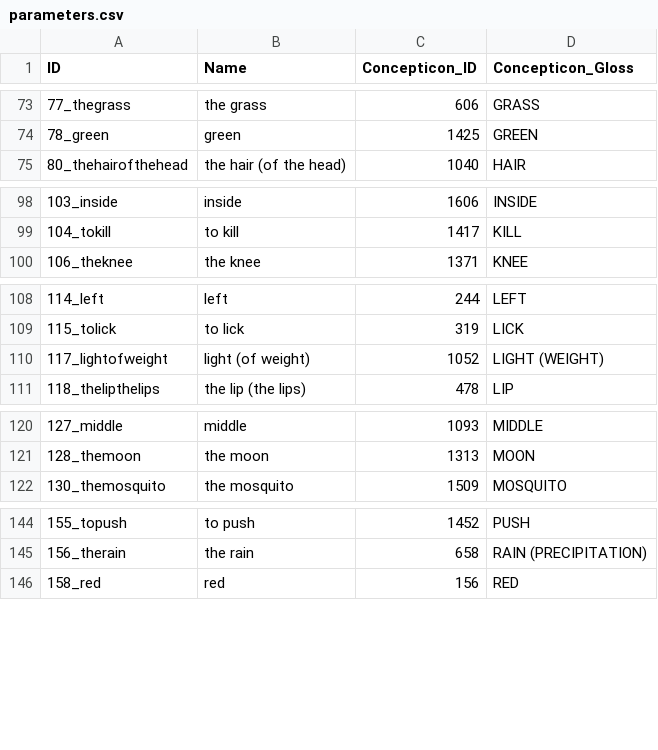
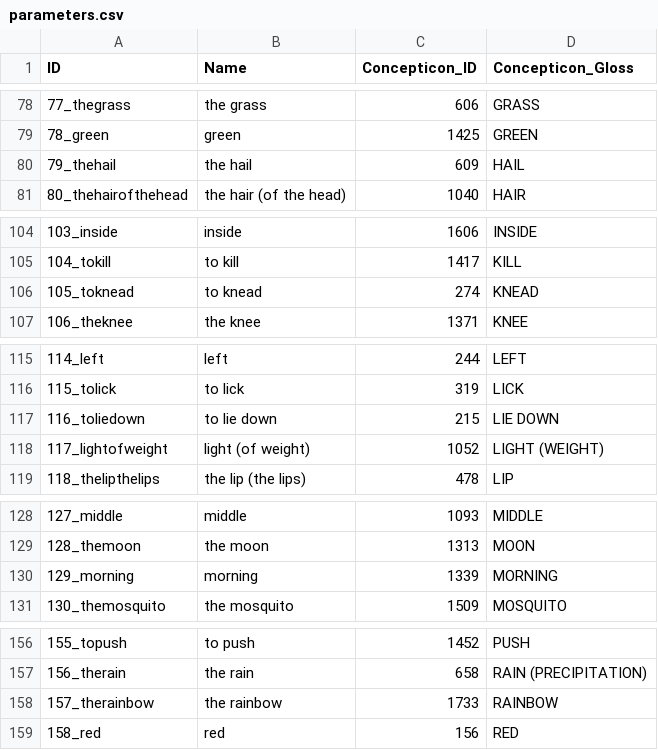
Before and after one commit to lexibank/leecaijia, a CSV file: cldf/parameters.csv, drawn as a sheet; only a part is shown, gaps mark what is left out; the diff covers the shown part only.

```diff
--- a/cldf/parameters.csv
+++ b/cldf/parameters.csv
@@ -74,2 +79,3 @@ ID,Name,Concepticon_ID,Concepticon_Gloss
 78_green,green,1425,GREEN
+79_thehail,the hail,609,HAIL
 80_thehairofthehead,the hair (of the head),1040,HAIR
@@ -99,2 +105,3 @@ ID,Name,Concepticon_ID,Concepticon_Gloss
 104_tokill,to kill,1417,KILL
+105_toknead,to knead,274,KNEAD
 106_theknee,the knee,1371,KNEE
@@ -109,2 +116,3 @@ ID,Name,Concepticon_ID,Concepticon_Gloss
 115_tolick,to lick,319,LICK
+116_toliedown,to lie down,215,LIE DOWN
 117_lightofweight,light (of weight),1052,LIGHT (WEIGHT)
@@ -121,2 +129,3 @@ ID,Name,Concepticon_ID,Concepticon_Gloss
 128_themoon,the moon,1313,MOON
+129_morning,morning,1339,MORNING
 130_themosquito,the mosquito,1509,MOSQUITO
@@ -145,2 +157,3 @@ ID,Name,Concepticon_ID,Concepticon_Gloss
 156_therain,the rain,658,RAIN (PRECIPITATION)
+157_therainbow,the rainbow,1733,RAINBOW
 158_red,red,156,RED
```
Also changed, not shown: 11 added rows elsewhere in this file, 4 other files.
